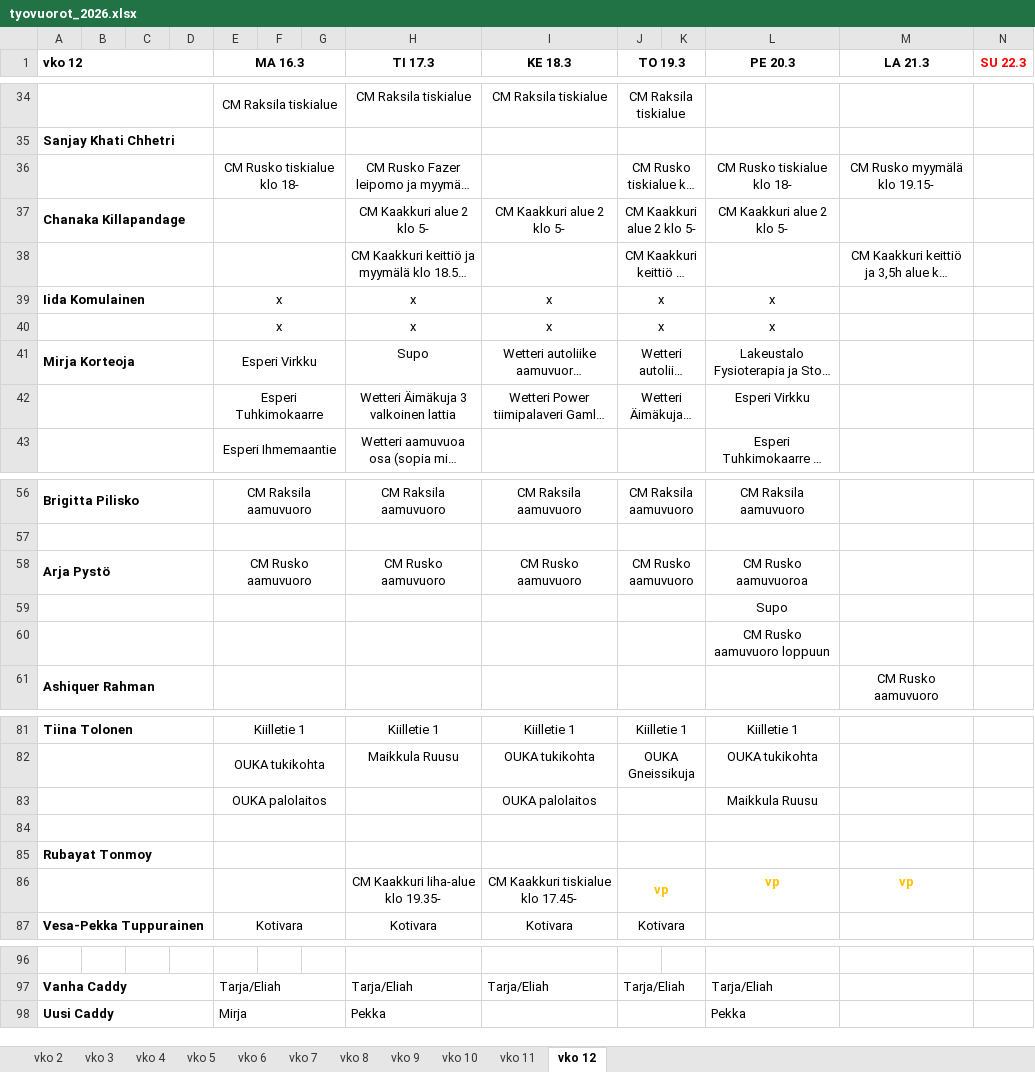
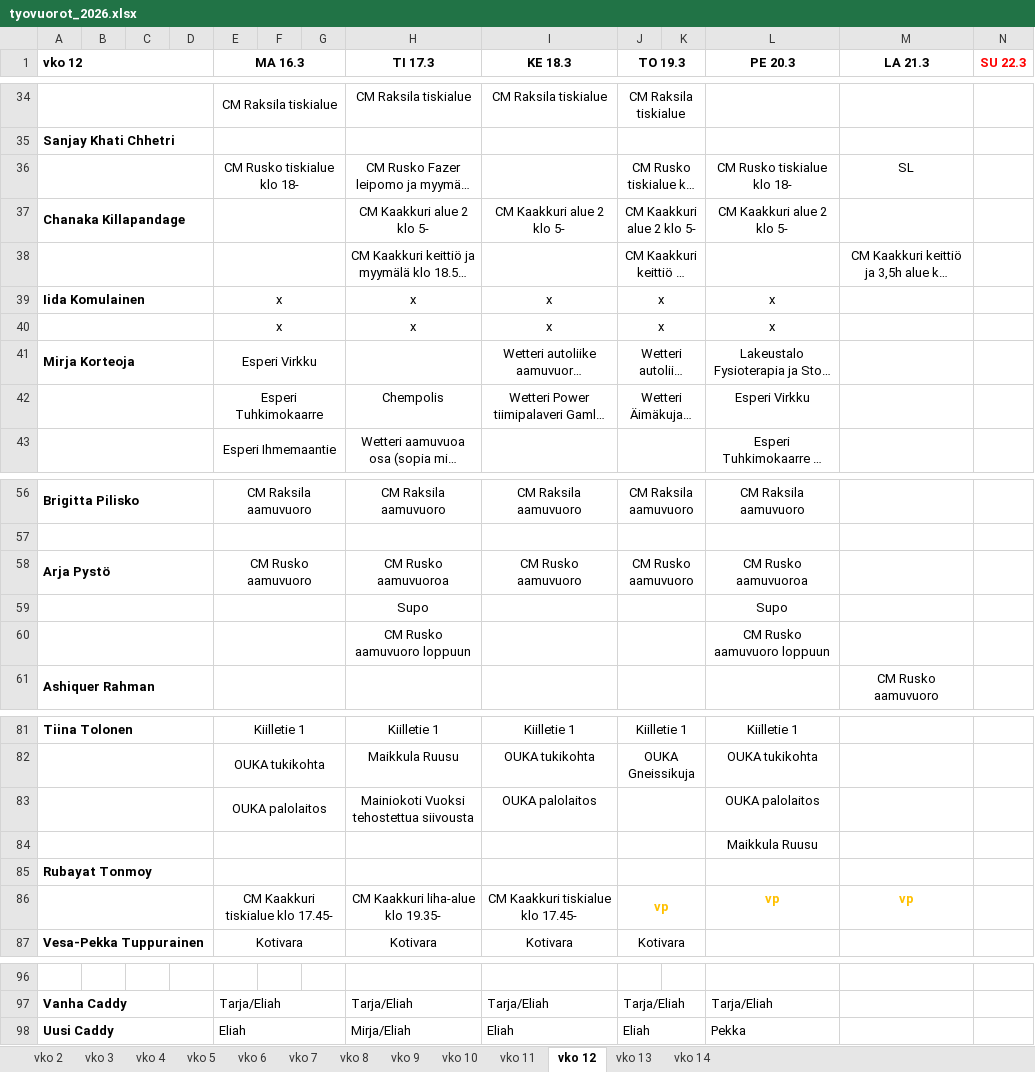
Before and after one commit to sol-droid-nik/Calendars, an Excel workbook: data/tyovuorot_2026.xlsx, sheet vko 12, drawn as a sheet; only a part is shown, gaps mark what is left out; long unchanged cells end in …; values as stored, in another font and other column widths than the file's, no borders; the diff covers the shown part only; the diff names each change by its address in the sheet, - before the commit and + after, or states it on an @@ line.

```diff
--- a/data/tyovuorot_2026.xlsx (sheet vko 12)
+++ b/data/tyovuorot_2026.xlsx (sheet vko 12)
+sheet tab: vko 13
+sheet tab: vko 14
-M36 (LA 21.3): CM Rusko myymälä klo 19.15-
+M36 (LA 21.3): SL
-H41 (TI 17.3): Supo
+H41 (TI 17.3): (empty)
-H42 (TI 17.3): Wetteri Äimäkuja 3 valkoinen lattia
+H42 (TI 17.3): Chempolis
-H58 (TI 17.3): CM Rusko aamuvuoro
+H58 (TI 17.3): CM Rusko aamuvuoroa
-H59 (TI 17.3): (empty)
+H59 (TI 17.3): Supo
-H60 (TI 17.3): (empty)
+H60 (TI 17.3): CM Rusko aamuvuoro loppuun
-H83 (TI 17.3): (empty)
+H83 (TI 17.3): Mainiokoti Vuoksi tehostettua siivousta
-L83 (PE 20.3): Maikkula Ruusu
+L83 (PE 20.3): OUKA palolaitos
-L84 (PE 20.3): (empty)
+L84 (PE 20.3): Maikkula Ruusu
-E86 (MA 16.3): (empty)
+E86 (MA 16.3): CM Kaakkuri tiskialue klo 17.45-
-E98 (MA 16.3): Mirja
+E98 (MA 16.3): Eliah
-H98 (TI 17.3): Pekka
+H98 (TI 17.3): Mirja/Eliah
-I98 (KE 18.3): (empty)
+I98 (KE 18.3): Eliah
-J98 (TO 19.3): (empty)
+J98 (TO 19.3): Eliah
```
Also changed, not shown: 1 added row, 1 removed row and 14 edited cells elsewhere in this sheet, sheet vko 11.
